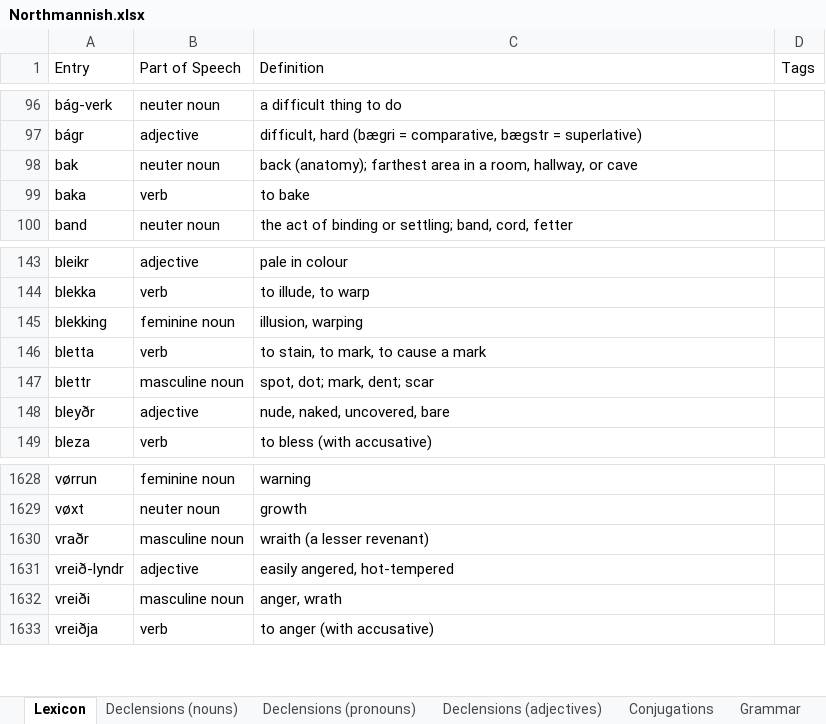
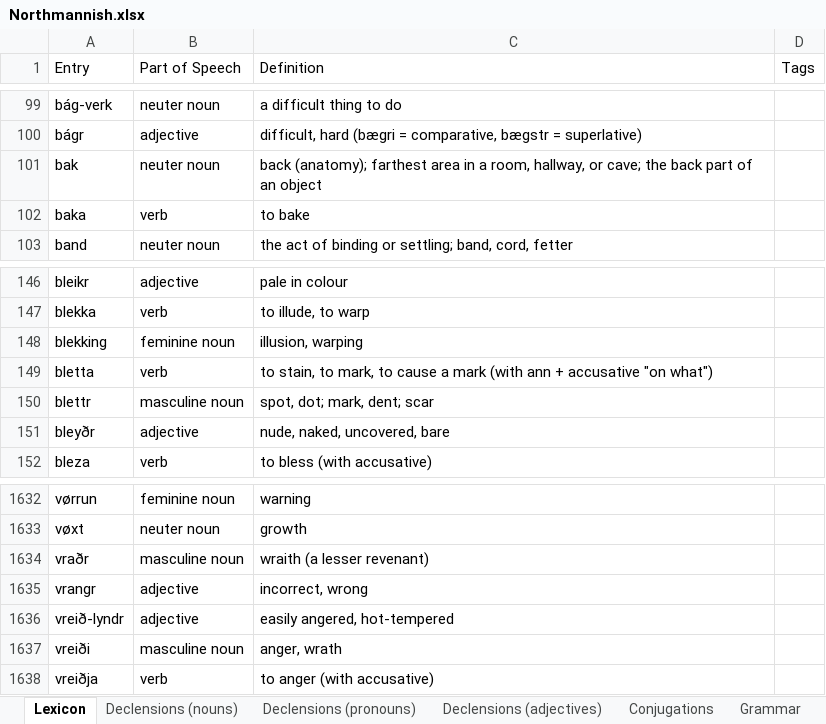
Before and after one commit to Oneo64/Aldraheimr2ndEdition, an Excel workbook: Literature/Languages/Northmannish.xlsx, sheet Lexicon, drawn as a sheet; only a part is shown, gaps mark what is left out; values as stored, in another font and other column widths than the file's, no borders; charts and pictures and table styles not drawn; addresses are those after the commit; the diff covers the shown part only; the diff names each change by its address in the sheet, - before the commit and + after, or states it on an @@ line.

```diff
--- a/Literature/Languages/Northmannish.xlsx (sheet Lexicon)
+++ b/Literature/Languages/Northmannish.xlsx (sheet Lexicon)
-C101 (Definition): …hallway, or cave
+C101 (Definition): …hallway, or cave; the back part of an object
-C149 (Definition): …a mark
+C149 (Definition): …a mark (with ann + accusative "on what")
+row 1635: vrangr | adjective | incorrect, wrong
```
Also changed, not shown: 5 added rows, 1 removed row and 1 edited cell elsewhere in this sheet.
